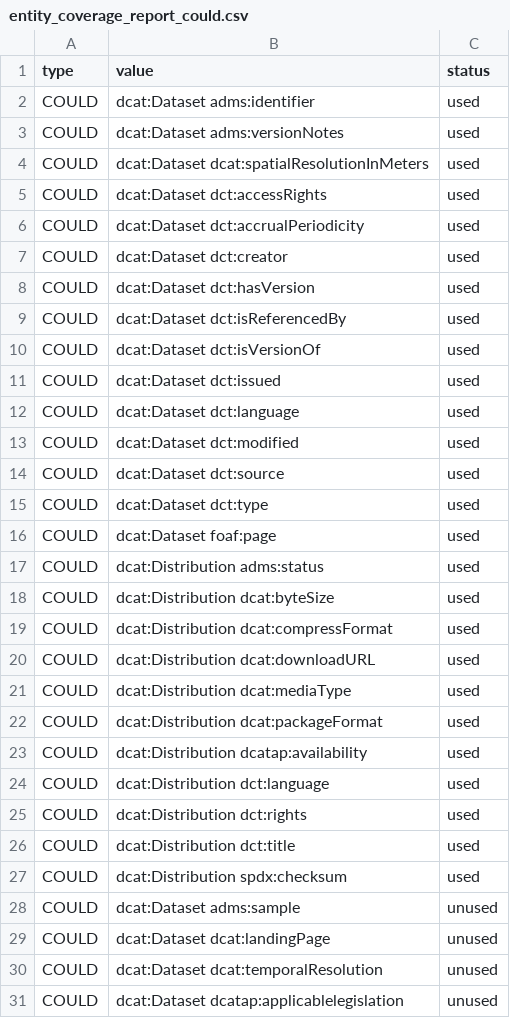
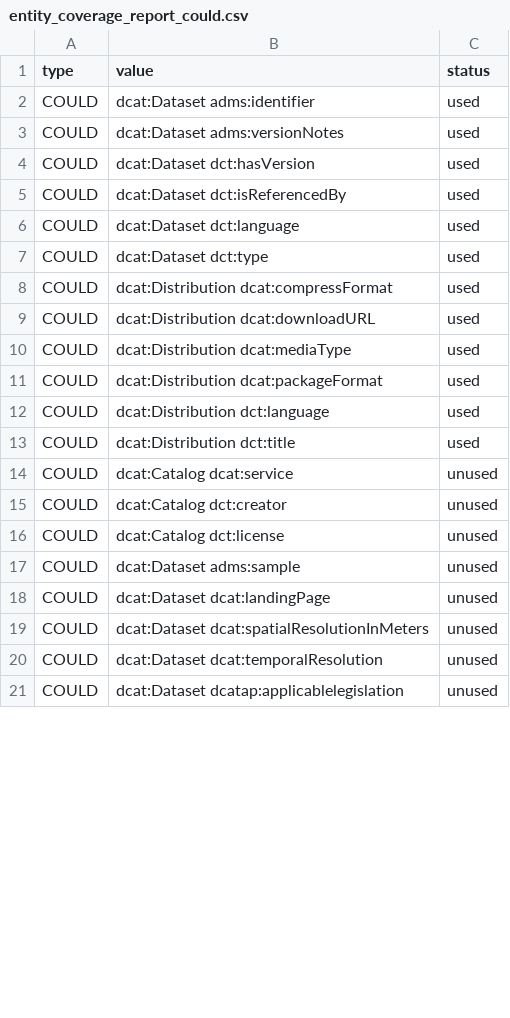
Before and after one commit to denisbereng/dcat-ap-lu, a CSV file: reports/entity_coverage_report_could.csv, drawn as a sheet; only a part is shown; the diff covers the shown part only.

```diff
--- a/reports/entity_coverage_report_could.csv
+++ b/reports/entity_coverage_report_could.csv
@@ -3,17 +3,6 @@ COULD,dcat:Dataset adms:identifier,used
 COULD,dcat:Dataset adms:versionNotes,used
-COULD,dcat:Dataset dcat:spatialResolutionInMeters,used
-COULD,dcat:Dataset dct:accessRights,used
-COULD,dcat:Dataset dct:accrualPeriodicity,used
-COULD,dcat:Dataset dct:creator,used
 COULD,dcat:Dataset dct:hasVersion,used
 COULD,dcat:Dataset dct:isReferencedBy,used
-COULD,dcat:Dataset dct:isVersionOf,used
-COULD,dcat:Dataset dct:issued,used
 COULD,dcat:Dataset dct:language,used
-COULD,dcat:Dataset dct:modified,used
-COULD,dcat:Dataset dct:source,used
 COULD,dcat:Dataset dct:type,used
-COULD,dcat:Dataset foaf:page,used
-COULD,dcat:Distribution adms:status,used
-COULD,dcat:Distribution dcat:byteSize,used
 COULD,dcat:Distribution dcat:compressFormat,used
@@ -22,9 +11,10 @@ COULD,dcat:Distribution dcat:mediaType,used
 COULD,dcat:Distribution dcat:packageFormat,used
-COULD,dcat:Distribution dcatap:availability,used
 COULD,dcat:Distribution dct:language,used
-COULD,dcat:Distribution dct:rights,used
 COULD,dcat:Distribution dct:title,used
-COULD,dcat:Distribution spdx:checksum,used
+COULD,dcat:Catalog dcat:service,unused
+COULD,dcat:Catalog dct:creator,unused
+COULD,dcat:Catalog dct:license,unused
 COULD,dcat:Dataset adms:sample,unused
 COULD,dcat:Dataset dcat:landingPage,unused
+COULD,dcat:Dataset dcat:spatialResolutionInMeters,unused
 COULD,dcat:Dataset dcat:temporalResolution,unused
```
Also changed, not shown: 13 added rows elsewhere in this file, reports/data_entities_could.csv, reports/entity_coverage_report_should.csv, 25 other files.
